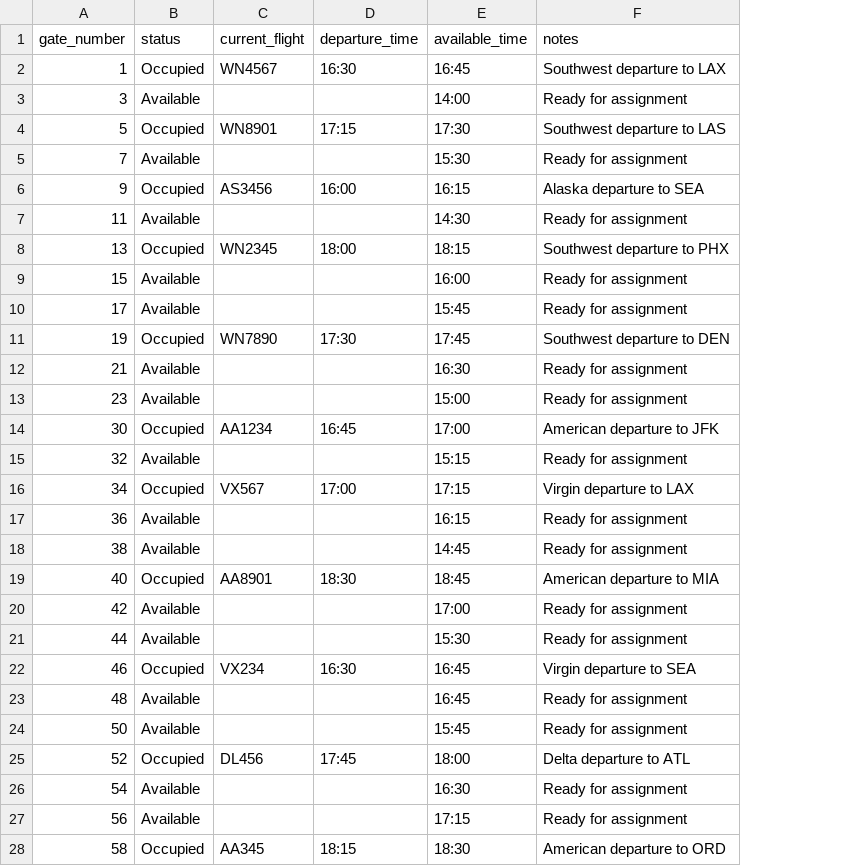
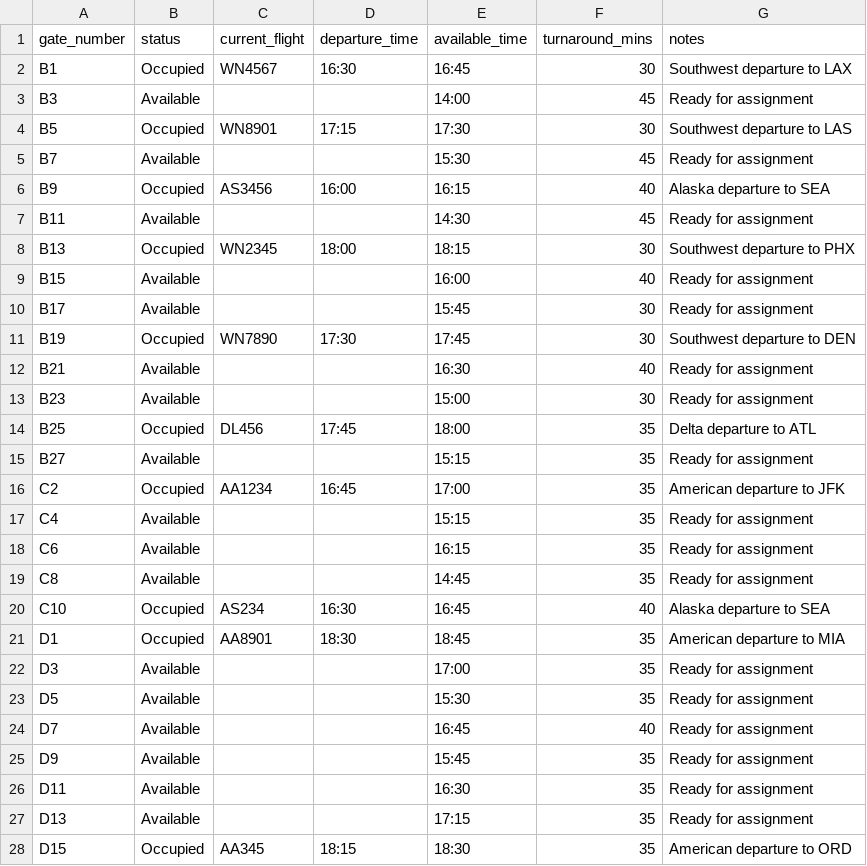
Before and after one commit to Mish0322/AutoGate, a CSV file: data/gate_occupancy.csv, drawn as a sheet; only a part is shown; removed rows and columns are numbered as before the commit, all else as after; the diff covers the shown part only; the diff names each change by its address in the sheet, - before the commit and + after, or states it on an @@ line.

```diff
--- a/data/gate_occupancy.csv
+++ b/data/gate_occupancy.csv
+column F (turnaround_mins), rows 2-13: 30 | 45 | 30 | 45 | 40 | 45 | 30 | 40 | 30 | 30 | 40 | 30; rows 16-19: all 35; rows 21-28: 35 | 35 | 35 | 40 | 35 | 35 | 35 | 35
-A2 (gate_number): 1
+A2 (gate_number): B1
-A3 (gate_number): 3
+A3 (gate_number): B3
-A4 (gate_number): 5
+A4 (gate_number): B5
-A5 (gate_number): 7
+A5 (gate_number): B7
-A6 (gate_number): 9
+A6 (gate_number): B9
-A7 (gate_number): 11
+A7 (gate_number): B11
-A8 (gate_number): 13
+A8 (gate_number): B13
-A9 (gate_number): 15
+A9 (gate_number): B15
-A10 (gate_number): 17
+A10 (gate_number): B17
-A11 (gate_number): 19
+A11 (gate_number): B19
-A12 (gate_number): 21
+A12 (gate_number): B21
-A13 (gate_number): 23
+A13 (gate_number): B23
+row 14: B25 | Occupied | DL456 | 17:45 | 18:00 | 35 | Delta departure to ATL
+row 15: B27 | Available |  |  | 15:15 | 35 | Ready for assignment
-A16 (gate_number): 30
+A16 (gate_number): C2
-A17 (gate_number): 32
+A17 (gate_number): C4
-row 16: 34 | Occupied | VX567 | 17:00 | 17:15 | Virgin departure to LAX
-A18 (gate_number): 36
+A18 (gate_number): C6
-A19 (gate_number): 38
+A19 (gate_number): C8
+row 20: C10 | Occupied | AS234 | 16:30 | 16:45 | 40 | Alaska departure to SEA
-A21 (gate_number): 40
+A21 (gate_number): D1
-A22 (gate_number): 42
+A22 (gate_number): D3
-A23 (gate_number): 44
+A23 (gate_number): D5
-row 22: 46 | Occupied | VX234 | 16:30 | 16:45 | Virgin departure to SEA
-A24 (gate_number): 48
+A24 (gate_number): D7
-A25 (gate_number): 50
+A25 (gate_number): D9
-row 25: 52 | Occupied | DL456 | 17:45 | 18:00 | Delta departure to ATL
-A26 (gate_number): 54
+A26 (gate_number): D11
-A27 (gate_number): 56
+A27 (gate_number): D13
-A28 (gate_number): 58
+A28 (gate_number): D15
```
Also changed, not shown: 8 added rows and 11 edited cells elsewhere in this file, data/arrivals_with_gates.csv, data/gate_assignments_log.csv, 8 other files.
